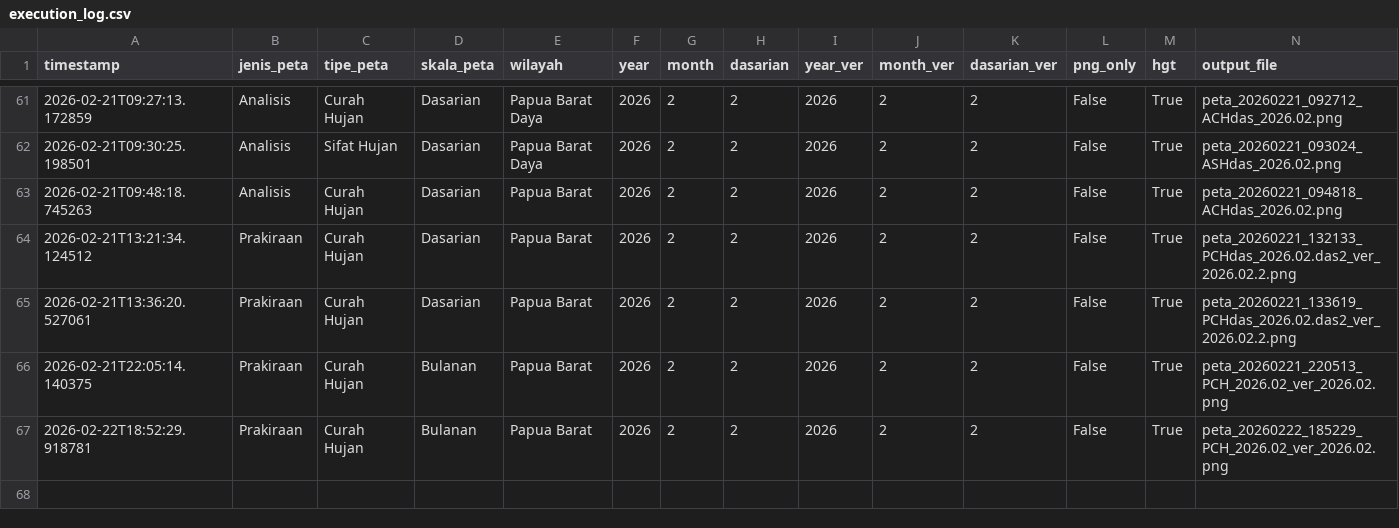
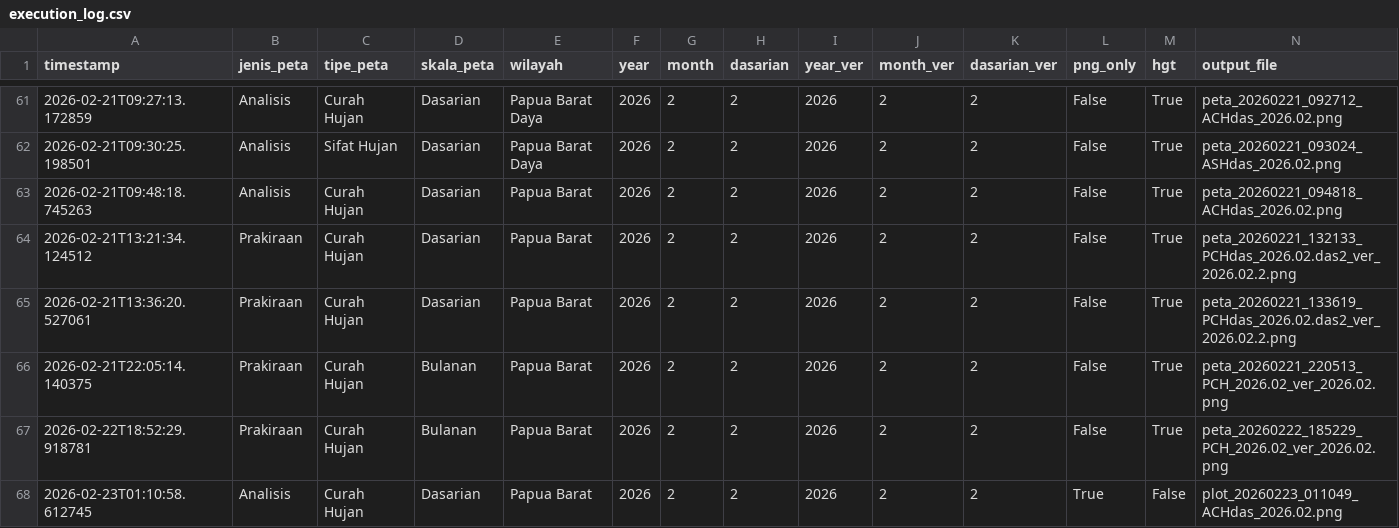
Before and after one commit to nashathur/Create-Map-IDW, a CSV file: execution_log.csv, drawn as a sheet; only a part is shown, gaps mark what is left out; rows hold the shown columns only; the diff names each change by its address in the sheet, - before the commit and + after, or states it on an @@ line.

Commit message:
log: Analisis - Curah Hujan - Dasarian (2026-02-23 01:10)

```diff
--- a/execution_log.csv
+++ b/execution_log.csv
+row 68: 2026-02-23T01:10:58.612745 | Analisis | Curah Hujan | Dasarian | Papua Barat | 2026 | 2 | 2 | 2026 | 2 | 2 | True | False | plot_20260223_011049_ACHdas_2026.02.png
```
